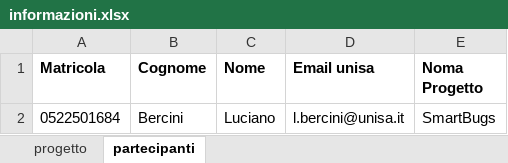
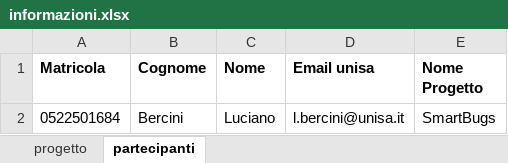
Before and after one commit to Luciano-Bercini-Unisa/IGES-Project, an Excel workbook: docs/assignment/informazioni.xlsx, sheet partecipanti, drawn as a sheet; values as stored, in another font and other column widths than the file's, no borders; the diff names each change by its address in the sheet, - before the commit and + after, or states it on an @@ line.

```diff
--- a/docs/assignment/informazioni.xlsx (sheet partecipanti)
+++ b/docs/assignment/informazioni.xlsx (sheet partecipanti)
-E1: Noma Progetto
+E1: Nome Progetto
```
Also changed, not shown: sheet progetto.
